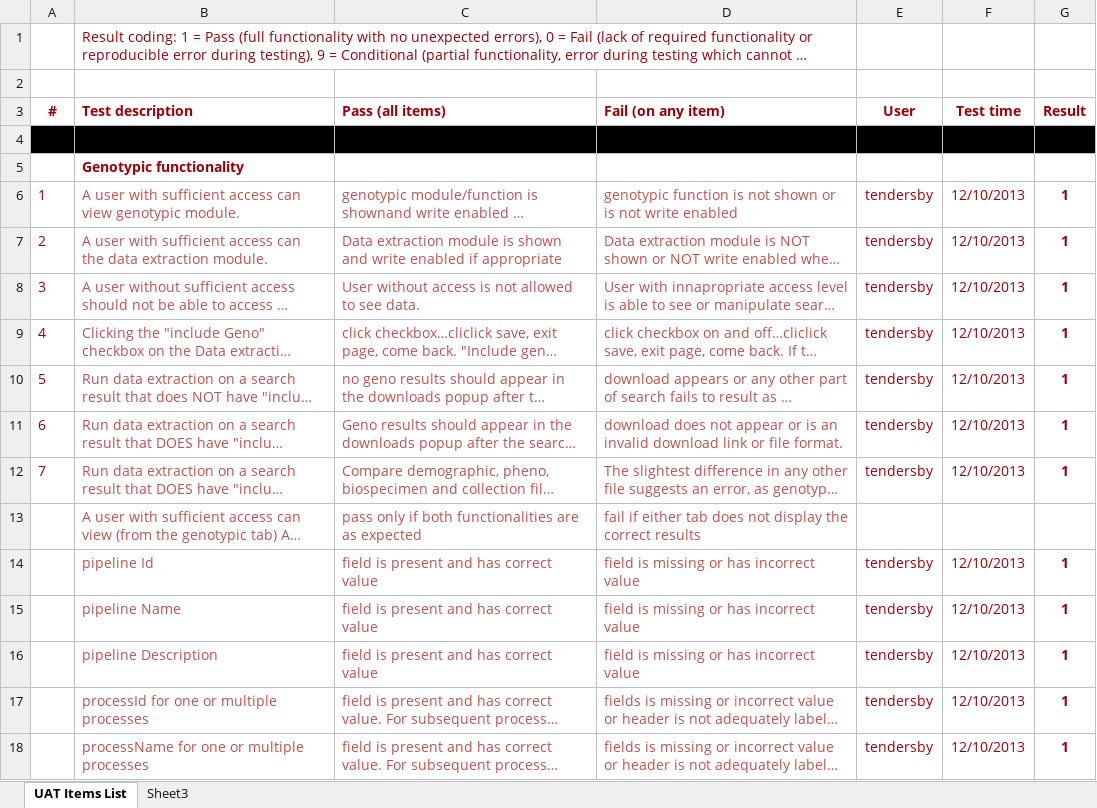
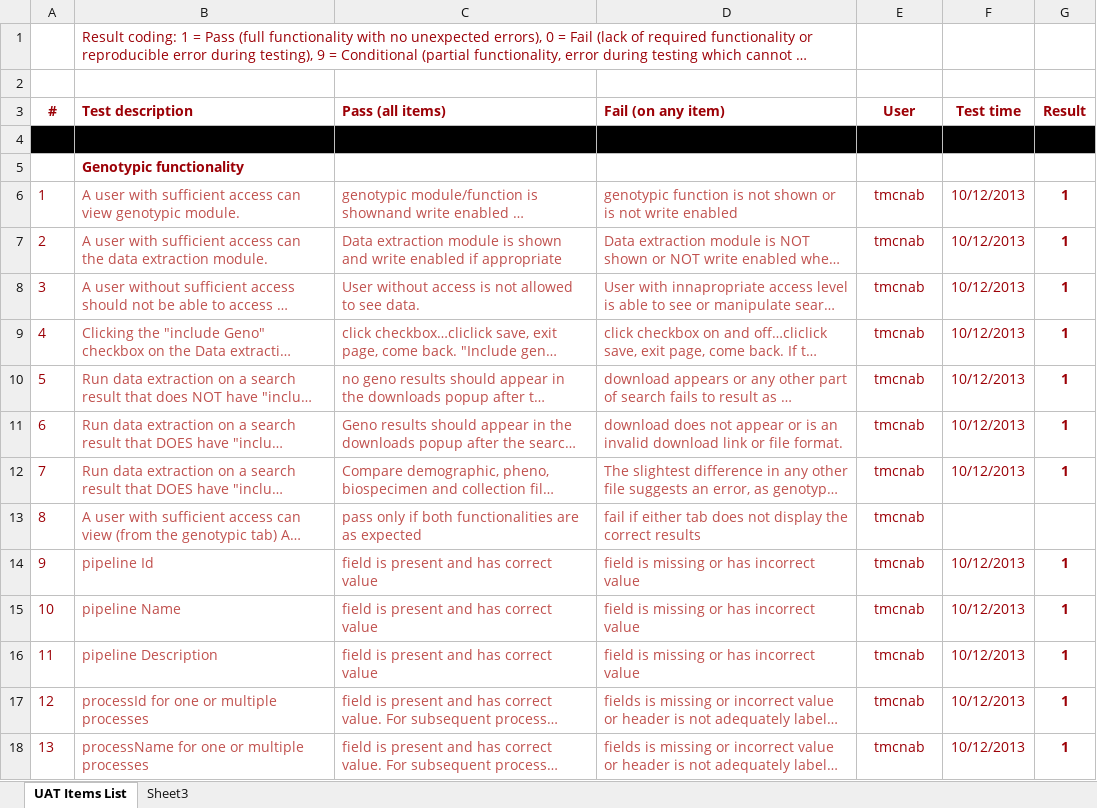
Before and after one commit to tranaweera/ark-informatics, an Excel workbook: ARK/trunk/usefulTools/TestFilesAndDocuments/UAT_Geno.xlsx, sheet UAT Items List, drawn as a sheet; only a part is shown; long unchanged cells end in …; values as stored, in another font and other column widths than the file's, no borders; the diff covers the shown part only; the diff names each change by its address in the sheet, - before the commit and + after, or states it on an @@ line.

```diff
--- a/ARK/trunk/usefulTools/TestFilesAndDocuments/UAT_Geno.xlsx (sheet UAT Items List)
+++ b/ARK/trunk/usefulTools/TestFilesAndDocuments/UAT_Geno.xlsx (sheet UAT Items List)
-E6:E12 (User): tendersby
+E6:E12 (User): tmcnab
-F6:F12 (Test time): 12/10/2013
+F6:F12 (Test time): 10/12/2013
-A13 (#): (empty)
+A13 (#): 8
-E13 (User): (empty)
+E13 (User): tmcnab
-A14 (#): (empty)
+A14 (#): 9
-E14:E18 (User): tendersby
+E14:E18 (User): tmcnab
-F14:F18 (Test time): 12/10/2013
+F14:F18 (Test time): 10/12/2013
-A15 (#): (empty)
+A15 (#): 10
-A16 (#): (empty)
+A16 (#): 11
-A17 (#): (empty)
+A17 (#): 12
-A18 (#): (empty)
+A18 (#): 13
```
Also changed, not shown: 51 edited cells elsewhere in this sheet, 1 other file.
